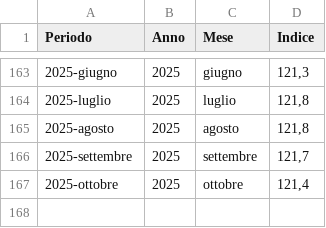
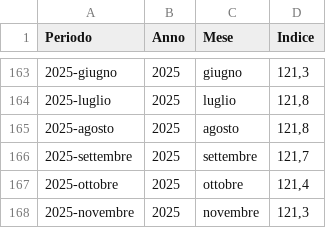
Before and after one commit to uftecdonato/openData, a CSV file: istat-indici.csv, drawn as a sheet; only a part is shown, gaps mark what is left out; the diff names each change by its address in the sheet, - before the commit and + after, or states it on an @@ line.

Commit message:
aggiorna indici ISTAT al novembre 2025

```diff
--- a/istat-indici.csv
+++ b/istat-indici.csv
+row 168: 2025-novembre | 2025 | novembre | 121,3
```
